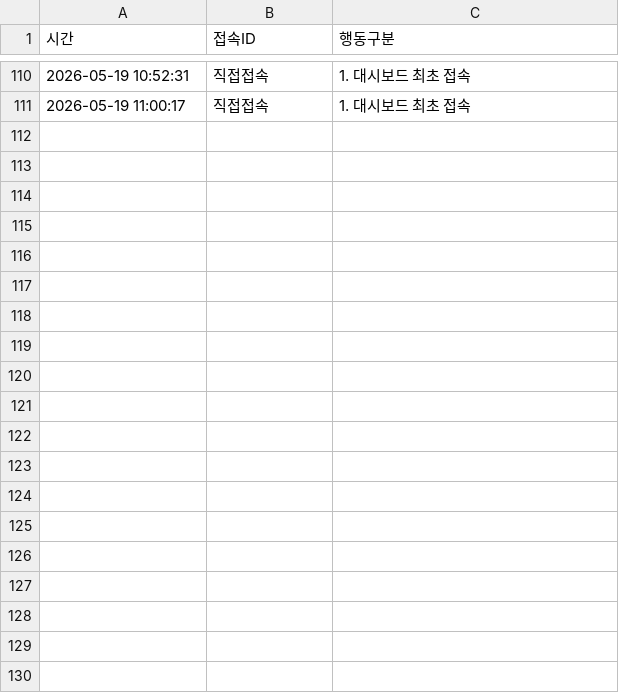
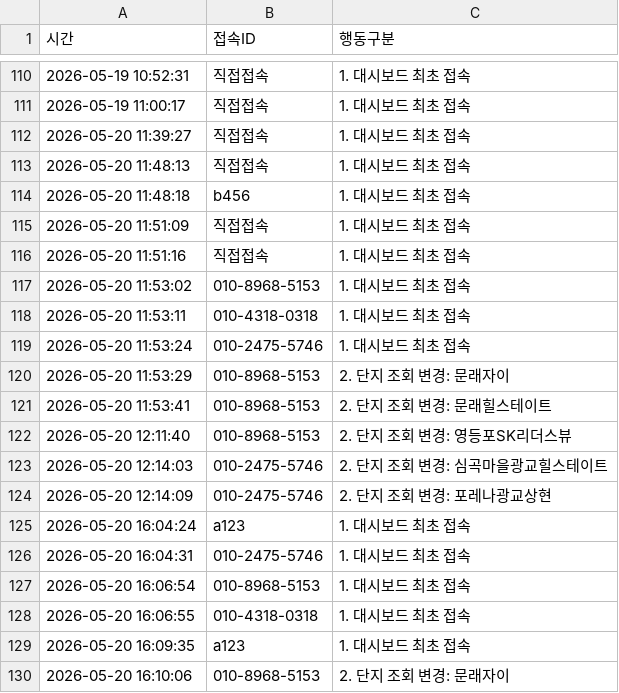
Before and after one commit to birossarts9/cursor, a CSV file: activity_logs.csv, drawn as a sheet; only a part is shown, gaps mark what is left out; the diff covers the shown part only; the diff names each change by its address in the sheet, - before the commit and + after, or states it on an @@ line.

```diff
--- a/activity_logs.csv
+++ b/activity_logs.csv
+row 112: 2026-05-20 11:39:27 | 직접접속 | 1. 대시보드 최초 접속
+row 113: 2026-05-20 11:48:13 | 직접접속 | 1. 대시보드 최초 접속
+row 114: 2026-05-20 11:48:18 | b456 | 1. 대시보드 최초 접속
+row 115: 2026-05-20 11:51:09 | 직접접속 | 1. 대시보드 최초 접속
+row 116: 2026-05-20 11:51:16 | 직접접속 | 1. 대시보드 최초 접속
+row 117: 2026-05-20 11:53:02 | 010-8968-5153 | 1. 대시보드 최초 접속
+row 118: 2026-05-20 11:53:11 | 010-4318-0318 | 1. 대시보드 최초 접속
+row 119: 2026-05-20 11:53:24 | 010-2475-5746 | 1. 대시보드 최초 접속
+row 120: 2026-05-20 11:53:29 | 010-8968-5153 | 2. 단지 조회 변경: 문래자이
+row 121: 2026-05-20 11:53:41 | 010-8968-5153 | 2. 단지 조회 변경: 문래힐스테이트
+row 122: 2026-05-20 12:11:40 | 010-8968-5153 | 2. 단지 조회 변경: 영등포SK리더스뷰
+row 123: 2026-05-20 12:14:03 | 010-2475-5746 | 2. 단지 조회 변경: 심곡마을광교힐스테이트
+row 124: 2026-05-20 12:14:09 | 010-2475-5746 | 2. 단지 조회 변경: 포레나광교상현
+row 125: 2026-05-20 16:04:24 | a123 | 1. 대시보드 최초 접속
+row 126: 2026-05-20 16:04:31 | 010-2475-5746 | 1. 대시보드 최초 접속
+row 127: 2026-05-20 16:06:54 | 010-8968-5153 | 1. 대시보드 최초 접속
+row 128: 2026-05-20 16:06:55 | 010-4318-0318 | 1. 대시보드 최초 접속
+row 129: 2026-05-20 16:09:35 | a123 | 1. 대시보드 최초 접속
+row 130: 2026-05-20 16:10:06 | 010-8968-5153 | 2. 단지 조회 변경: 문래자이
```
Also changed, not shown: 29 added rows elsewhere in this file, 5 other files.
